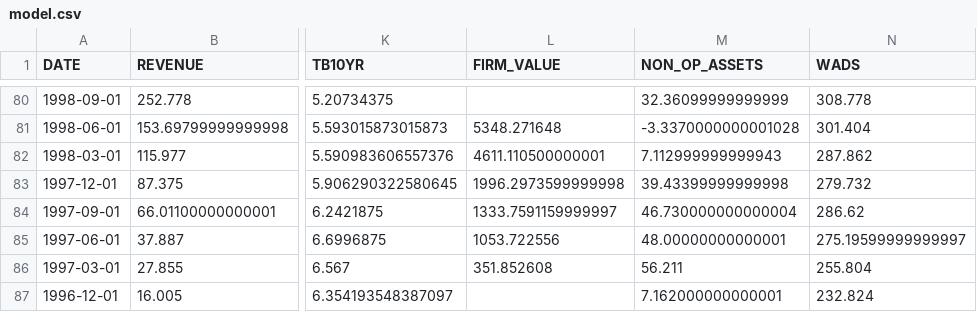
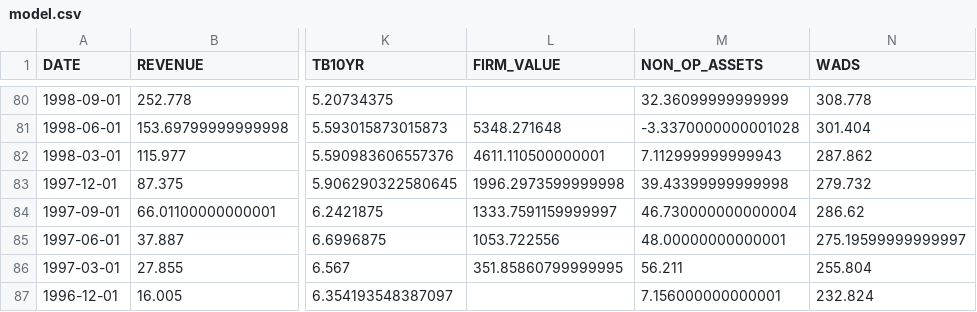
Before and after one commit to dano09/equilibrium, a CSV file: data/amazon/model.csv, drawn as a sheet; only a part is shown, gaps mark what is left out; the diff names each change by its address in the sheet, - before the commit and + after, or states it on an @@ line.

```diff
--- a/data/amazon/model.csv
+++ b/data/amazon/model.csv
-L86 (FIRM_VALUE): 351.852608
+L86 (FIRM_VALUE): 351.85860799999995
-M87 (NON_OP_ASSETS): 7.162000000000001
+M87 (NON_OP_ASSETS): 7.156000000000001
```
Also changed, not shown: data/apple/model.csv, data/coke/model.csv, 7 other files.
